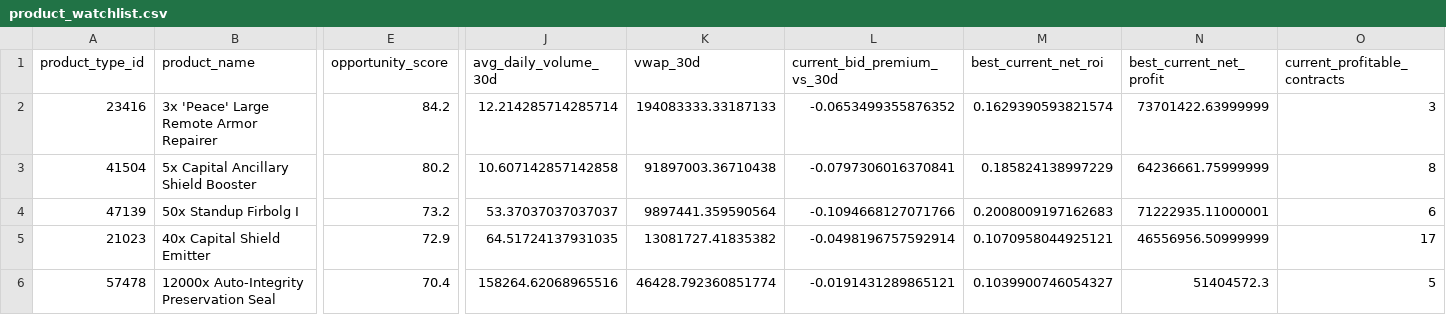
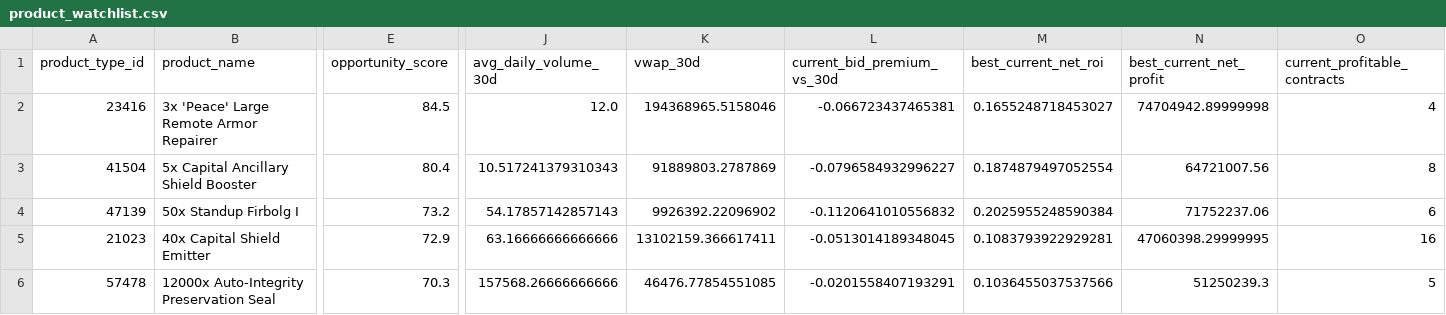
Before and after one commit to samson8964/chatgpt-eve, a CSV file: results/latest/product_watchlist.csv, drawn as a sheet; only a part is shown, gaps mark what is left out; the diff covers the shown part only; the diff names each change by its address in the sheet, - before the commit and + after, or states it on an @@ line.

```diff
--- a/results/latest/product_watchlist.csv
+++ b/results/latest/product_watchlist.csv
-E2 (opportunity_score): 84.2
+E2 (opportunity_score): 84.5
-J2 (avg_daily_volume_30d): 12.214285714285714
+J2 (avg_daily_volume_30d): 12.0
-K2 (vwap_30d): 194083333.33187133
+K2 (vwap_30d): 194368965.5158046
-L2 (current_bid_premium_vs_30d): -0.0653499355876352
+L2 (current_bid_premium_vs_30d): -0.066723437465381
-M2 (best_current_net_roi): 0.1629390593821574
+M2 (best_current_net_roi): 0.1655248718453027
-N2 (best_current_net_profit): 73701422.63999999
+N2 (best_current_net_profit): 74704942.89999998
-O2 (current_profitable_contracts): 3
+O2 (current_profitable_contracts): 4
-E3 (opportunity_score): 80.2
+E3 (opportunity_score): 80.4
-J3 (avg_daily_volume_30d): 10.607142857142858
+J3 (avg_daily_volume_30d): 10.517241379310343
-K3 (vwap_30d): 91897003.36710438
+K3 (vwap_30d): 91889803.2787869
-L3 (current_bid_premium_vs_30d): -0.0797306016370841
+L3 (current_bid_premium_vs_30d): -0.0796584932996227
-M3 (best_current_net_roi): 0.185824138997229
+M3 (best_current_net_roi): 0.1874879497052554
-N3 (best_current_net_profit): 64236661.75999999
+N3 (best_current_net_profit): 64721007.56
-J4 (avg_daily_volume_30d): 53.37037037037037
+J4 (avg_daily_volume_30d): 54.17857142857143
-K4 (vwap_30d): 9897441.359590564
+K4 (vwap_30d): 9926392.22096902
-L4 (current_bid_premium_vs_30d): -0.1094668127071766
+L4 (current_bid_premium_vs_30d): -0.1120641010556832
-M4 (best_current_net_roi): 0.2008009197162683
+M4 (best_current_net_roi): 0.2025955248590384
-N4 (best_current_net_profit): 71222935.11000001
+N4 (best_current_net_profit): 71752237.06
-J5 (avg_daily_volume_30d): 64.51724137931035
+J5 (avg_daily_volume_30d): 63.16666666666666
-K5 (vwap_30d): 13081727.41835382
+K5 (vwap_30d): 13102159.366617411
-L5 (current_bid_premium_vs_30d): -0.0498196757592914
+L5 (current_bid_premium_vs_30d): -0.0513014189348045
-M5 (best_current_net_roi): 0.1070958044925121
+M5 (best_current_net_roi): 0.1083793922929281
-N5 (best_current_net_profit): 46556956.50999999
+N5 (best_current_net_profit): 47060398.29999995
-O5 (current_profitable_contracts): 17
+O5 (current_profitable_contracts): 16
-E6 (opportunity_score): 70.4
+E6 (opportunity_score): 70.3
-J6 (avg_daily_volume_30d): 158264.62068965516
+J6 (avg_daily_volume_30d): 157568.26666666666
-K6 (vwap_30d): 46428.792360851774
+K6 (vwap_30d): 46476.77854551085
-L6 (current_bid_premium_vs_30d): -0.0191431289865121
+L6 (current_bid_premium_vs_30d): -0.0201558407193291
-M6 (best_current_net_roi): 0.1039900746054327
+M6 (best_current_net_roi): 0.1036455037537566
-N6 (best_current_net_profit): 51404572.3
+N6 (best_current_net_profit): 51250239.3
```
Also changed, not shown: 1 added row and 38 edited cells elsewhere in this file, results/latest/all_executable_scored.csv, results/latest/excluded.csv, 20 other files.
